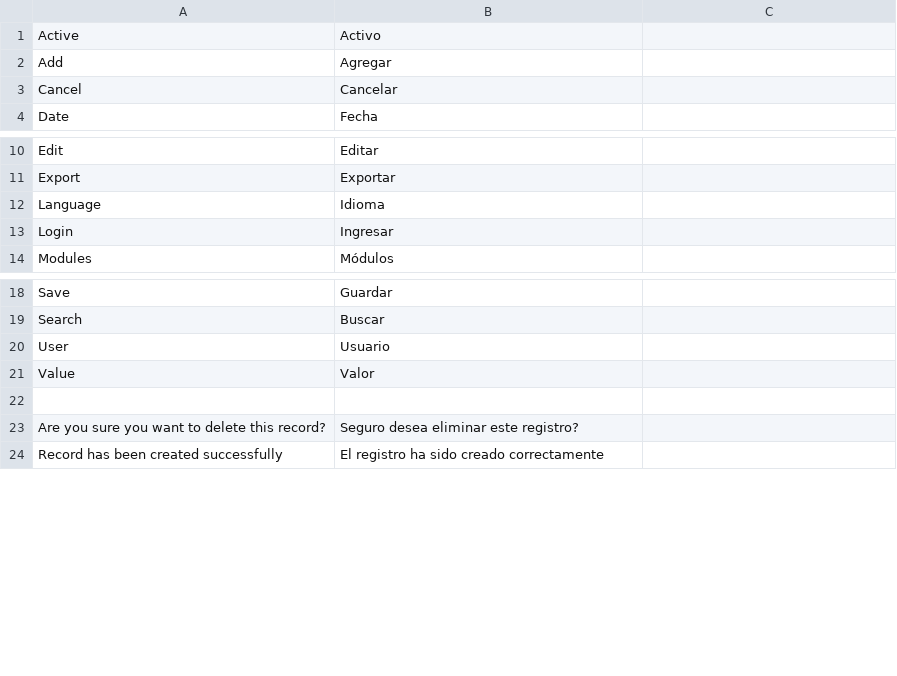
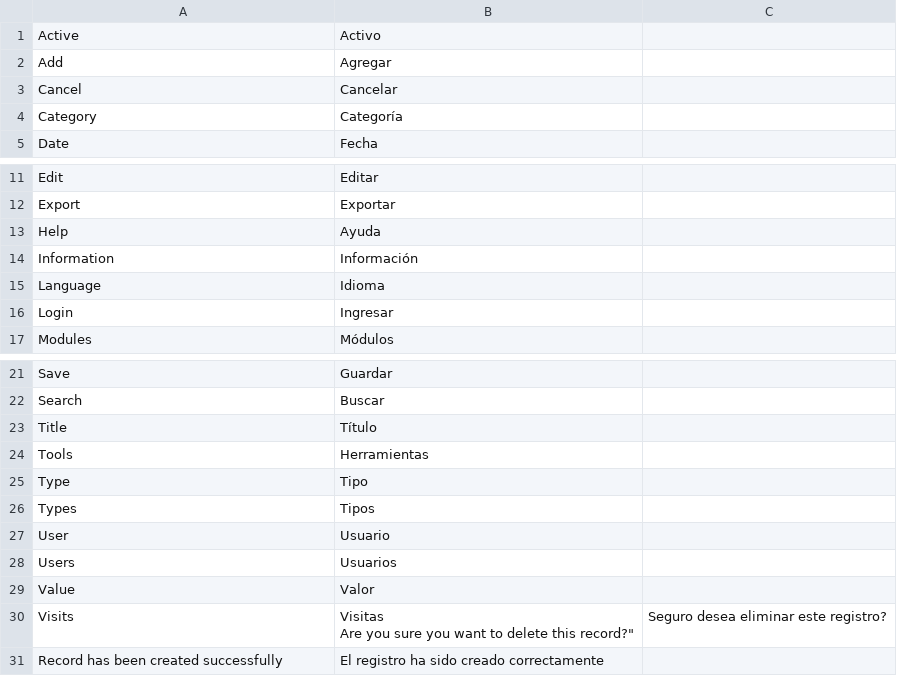
Before and after one commit to Ator9/UX-CMS, a CSV file: admin/locale/es.default.csv, drawn as a sheet; only a part is shown, gaps mark what is left out; removed rows and columns are numbered as before the commit, all else as after; ↵ is a line break in a cell; the diff names each change by its address in the sheet, - before the commit and + after, or states it on an @@ line.

Commit message:
Update es.default.csv

```diff
--- a/admin/locale/es.default.csv
+++ b/admin/locale/es.default.csv
+row 4: Category | Categoría
+row 13: Help | Ayuda
+row 14: Information | Información
+row 23: Title | Título
+row 24: Tools | Herramientas
+row 25: Type | Tipo
+row 26: Types | Tipos
+row 28: Users | Usuarios
-row 30: (empty)
+row 30: Visits | Visitas ↵ Are you sure you want to delete this record?" | Seguro desea eliminar este registro?
-row 23: Are you sure you want to delete this record? | Seguro desea eliminar este registro?
```
